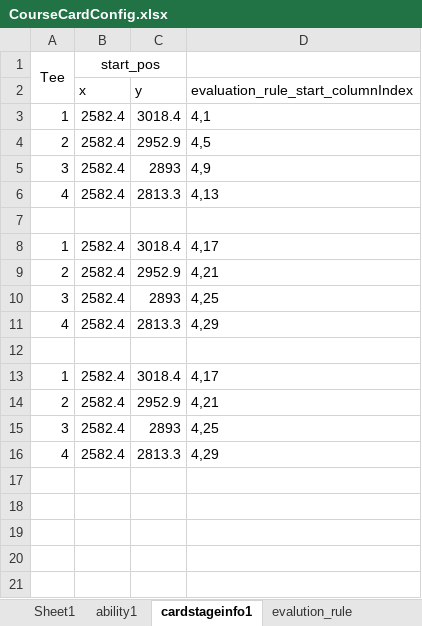
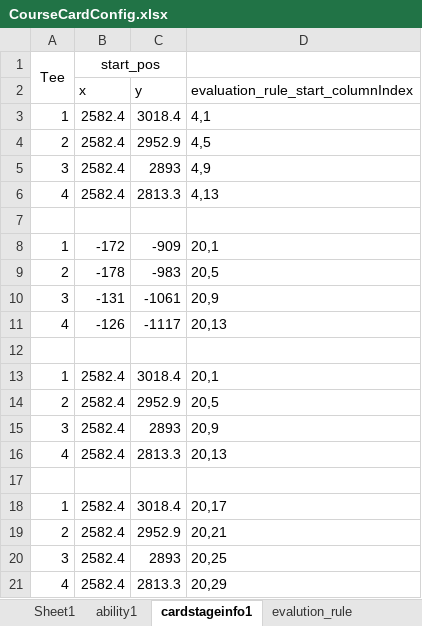
Before and after one commit to IntelHeartPrime/Gamedev_Tools, an Excel workbook: CourseCardSystem/CourseCardConfig.xlsx, sheet cardstageinfo1, drawn as a sheet; values as stored, in another font and other column widths than the file's, no borders; charts and pictures not drawn; removed rows and columns are numbered as before the commit, all else as after; the diff names each change by its address in the sheet, - before the commit and + after, or states it on an @@ line.

```diff
--- a/CourseCardSystem/CourseCardConfig.xlsx (sheet cardstageinfo1)
+++ b/CourseCardSystem/CourseCardConfig.xlsx (sheet cardstageinfo1)
-row 8: 1 | 2582.4 | 3018.4 | 4,17
-row 9: 2 | 2582.4 | 2952.9 | 4,21
-row 10: 3 | 2582.4 | 2893 | 4,25
-row 11: 4 | 2582.4 | 2813.3 | 4,29
+row 8: 1 | -172 | -909 | 20,1
+row 9: 2 | -178 | -983 | 20,5
+row 10: 3 | -131 | -1061 | 20,9
+row 11: 4 | -126 | -1117 | 20,13
-D13: 4,17
+D13: 20,1
-D14: 4,21
+D14: 20,5
-D15: 4,25
+D15: 20,9
-D16: 4,29
+D16: 20,13
+row 17: (empty)
+row 18: 1 | 2582.4 | 3018.4 | 20,17
+row 19: 2 | 2582.4 | 2952.9 | 20,21
+row 20: 3 | 2582.4 | 2893 | 20,25
+row 21: 4 | 2582.4 | 2813.3 | 20,29
```
Also changed, not shown: sheet evalution_rule, sheet ability1, sheet Sheet1, 5 other files.
